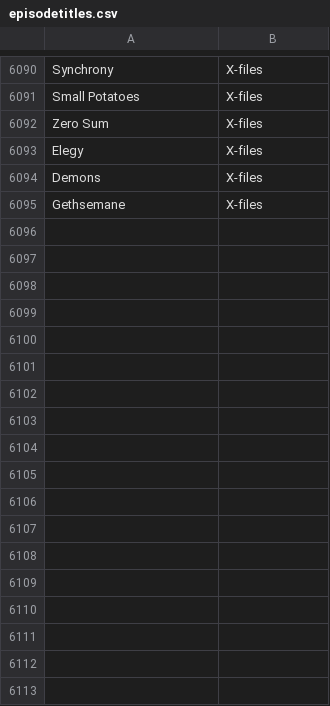
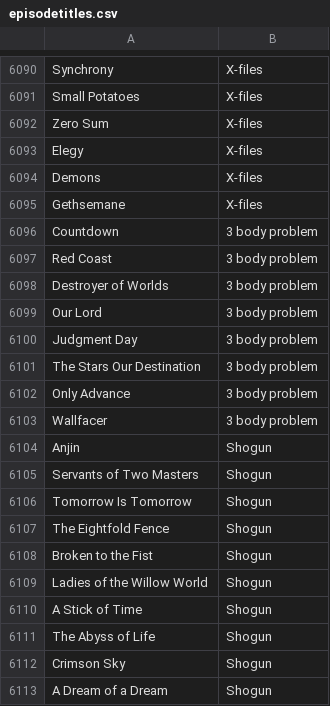
Before and after one commit to yownas/RuinedFooocus, a CSV file: random_prompt/csvfiles/episodetitles.csv, drawn as a sheet; only a part is shown, gaps mark what is left out.

```diff
--- a/random_prompt/csvfiles/episodetitles.csv
+++ b/random_prompt/csvfiles/episodetitles.csv
@@ -6095 +6095,19 @@ Demons;X-files
 Gethsemane;X-files
+Countdown;3 body problem
+Red Coast;3 body problem
+Destroyer of Worlds;3 body problem
+Our Lord;3 body problem
+Judgment Day;3 body problem
+The Stars Our Destination;3 body problem
+Only Advance;3 body problem
+Wallfacer;3 body problem
+Anjin;Shogun
+Servants of Two Masters;Shogun
+Tomorrow Is Tomorrow;Shogun
+The Eightfold Fence;Shogun
+Broken to the Fist;Shogun
+Ladies of the Willow World;Shogun
+A Stick of Time;Shogun
+The Abyss of Life;Shogun
+Crimson Sky;Shogun
+A Dream of a Dream;Shogun
```
Also changed, not shown: random_prompt/csvfiles/artists_and_category.csv, random_prompt/csvfiles/config/default_config.csv, 19 other files.
